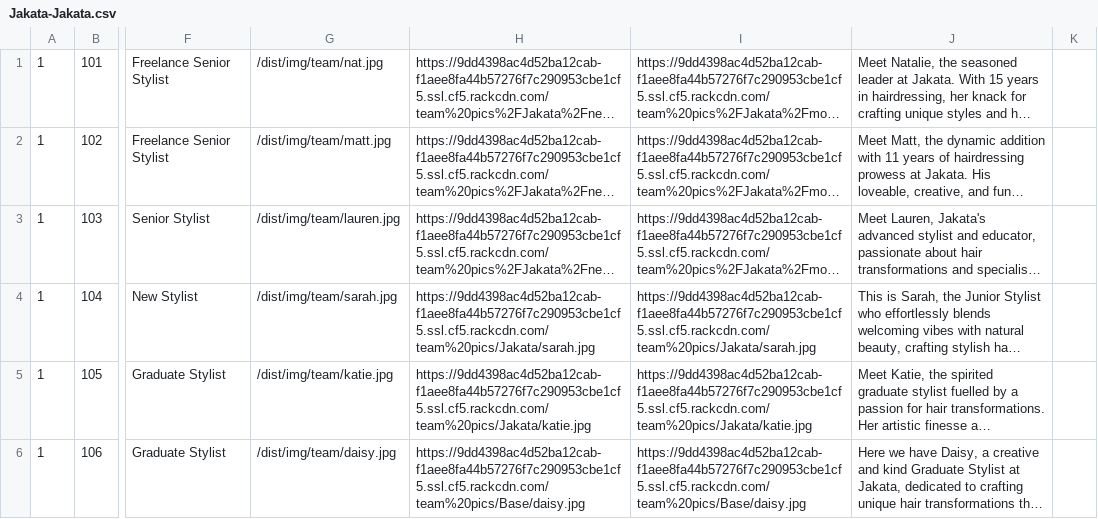
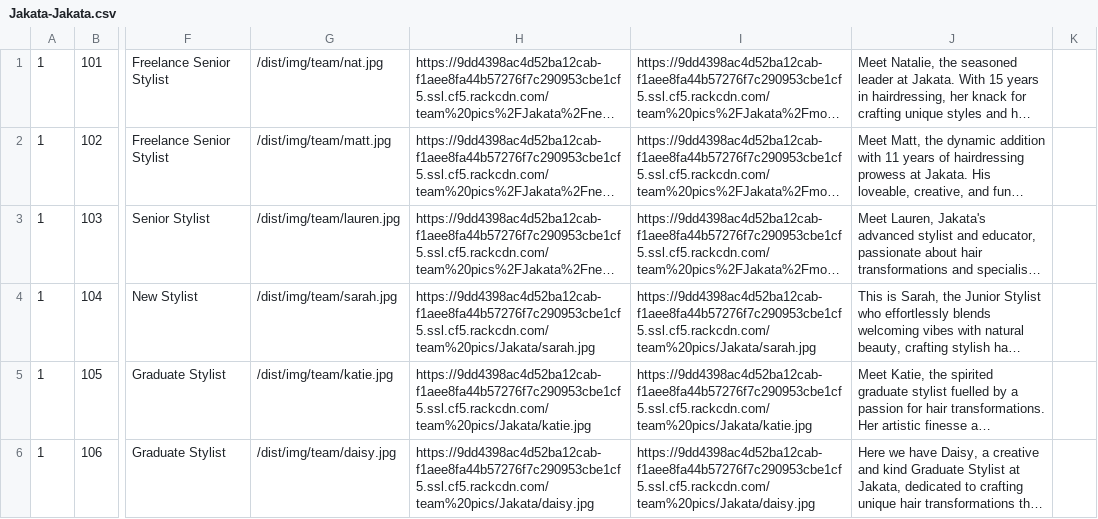
Before and after one commit to araquach/pk20, a CSV file: data/csv/team_members/Jakata-Jakata.csv, drawn as a sheet; only a part is shown, gaps mark what is left out; long unchanged cells end in …; the diff names each change by its address in the sheet, - before the commit and + after, or states it on an @@ line.

Commit message:
Updated Daisy Pic

```diff
--- a/data/csv/team_members/Jakata-Jakata.csv
+++ b/data/csv/team_members/Jakata-Jakata.csv
-H6: https://9dd4398ac4d52ba12cab-f1aee8fa44b57276f7c290953cbe1cf5.ssl.cf5.rackcdn.com/team%20pics/Base/daisy.jpg
+H6: https://9dd4398ac4d52ba12cab-f1aee8fa44b57276f7c290953cbe1cf5.ssl.cf5.rackcdn.com/team%20pics/Jakata/daisy.jpg
-I6: https://9dd4398ac4d52ba12cab-f1aee8fa44b57276f7c290953cbe1cf5.ssl.cf5.rackcdn.com/team%20pics/Base/daisy.jpg
+I6: https://9dd4398ac4d52ba12cab-f1aee8fa44b57276f7c290953cbe1cf5.ssl.cf5.rackcdn.com/team%20pics/Jakata/daisy.jpg
```
Also changed, not shown: 1 other file.
